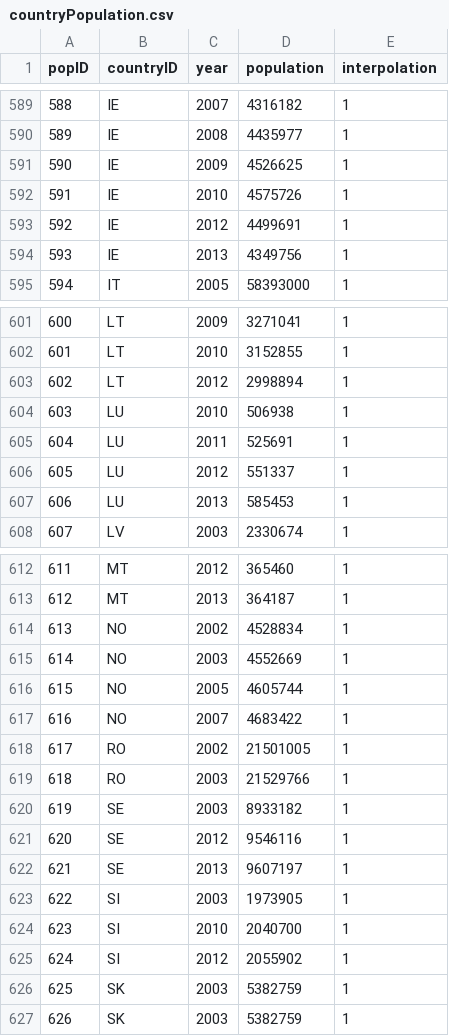
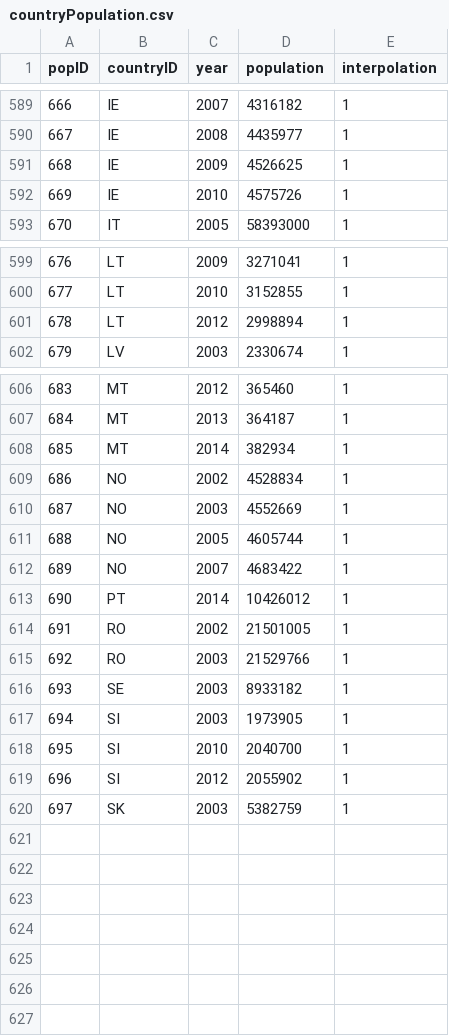
Before and after one commit to hphoellwirth/bgse_cp16_group7, a CSV file: analysis/data/countryPopulation.csv, drawn as a sheet; only a part is shown, gaps mark what is left out; removed rows and columns are numbered as before the commit, all else as after; the diff names each change by its address in the sheet, - before the commit and + after, or states it on an @@ line.

```diff
--- a/analysis/data/countryPopulation.csv
+++ b/analysis/data/countryPopulation.csv
@@ column A (popID) renumbered between rows 543 and 620 @@
-row 593: 592 | IE | 2012 | 4499691 | 1
-row 594: 593 | IE | 2013 | 4349756 | 1
-row 604: 603 | LU | 2010 | 506938 | 1
-row 605: 604 | LU | 2011 | 525691 | 1
-row 606: 605 | LU | 2012 | 551337 | 1
-row 607: 606 | LU | 2013 | 585453 | 1
+row 608: 685 | MT | 2014 | 382934 | 1
+row 613: 690 | PT | 2014 | 10426012 | 1
-row 621: 620 | SE | 2012 | 9546116 | 1
-row 622: 621 | SE | 2013 | 9607197 | 1
-row 627: 626 | SK | 2003 | 5382759 | 1
```
Also changed, not shown: analysis/data/cityPopulation.csv, 3 other files.
